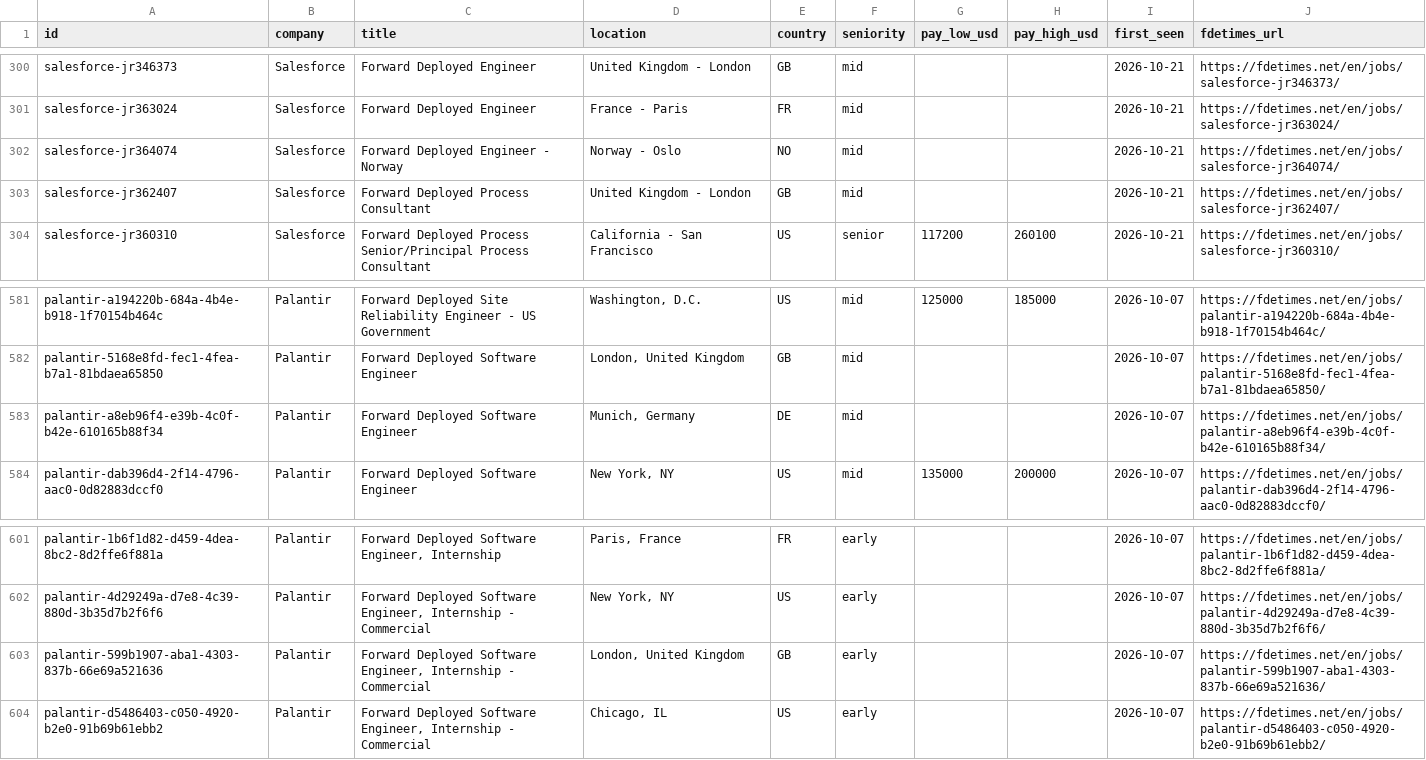
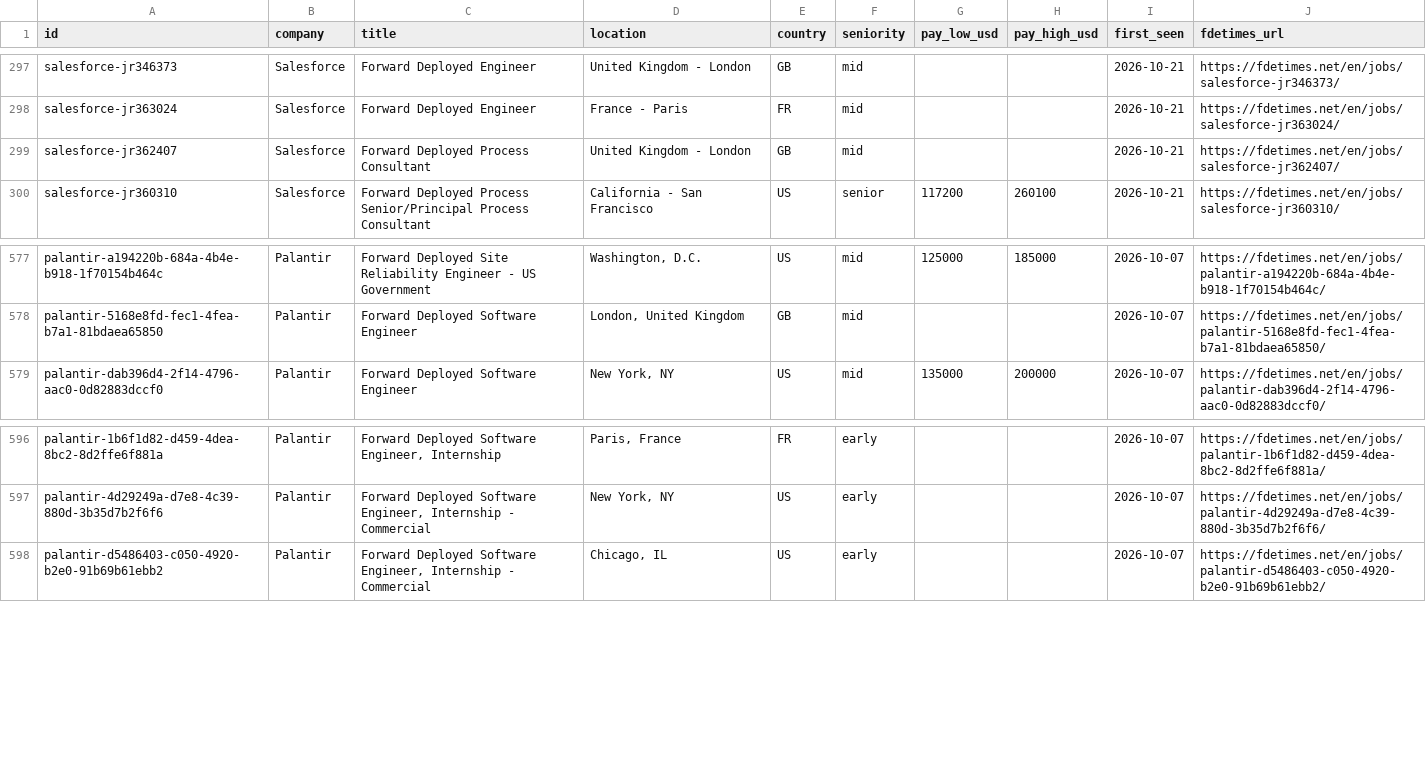
Before and after one commit to stephanelx88/forward-deployed-engineer-jobs, a CSV file: data/fde-jobs.csv, drawn as a sheet; only a part is shown, gaps mark what is left out; removed rows and columns are numbered as before the commit, all else as after; the diff covers the shown part only; the diff names each change by its address in the sheet, - before the commit and + after, or states it on an @@ line.

```diff
--- a/data/fde-jobs.csv
+++ b/data/fde-jobs.csv
-row 302: salesforce-jr364074 | Salesforce | Forward Deployed Engineer - Norway | Norway - Oslo | NO | mid |  |  | 2026-10-21 | https://fdetimes.net/en/jobs/salesforce-jr364074/
-row 583: palantir-a8eb96f4-e39b-4c0f-b42e-610165b88f34 | Palantir | Forward Deployed Software Engineer | Munich, Germany | DE | mid |  |  | 2026-10-07 | https://fdetimes.net/en/jobs/palantir-a8eb96f4-e39b-4c0f-b42e-610165b88f34/
-row 603: palantir-599b1907-aba1-4303-837b-66e69a521636 | Palantir | Forward Deployed Software Engineer, Internship - Commercial | London, United Kingdom | GB | early |  |  | 2026-10-07 | https://fdetimes.net/en/jobs/palantir-599b1907-aba1-4303-837b-66e69a521636/
```
Also changed, not shown: 2 added rows and 5 removed rows elsewhere in this file, 1 other file.
